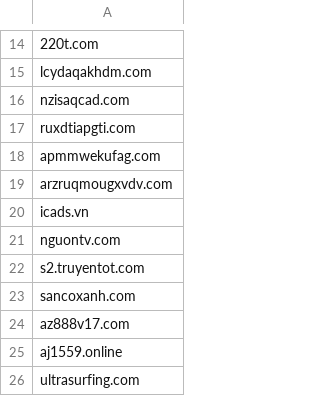
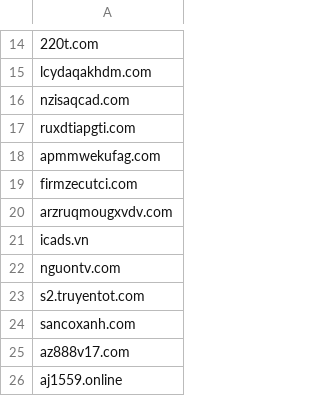
Before and after one commit to FlashStartDNS/dian, a CSV file: BLOCKDNS.csv, drawn as a sheet; only a part is shown, gaps mark what is left out; the shorter side is filled out with more unchanged rows.

Commit message:
BLOCKDNS.csv: firmzecutci.com
Truyenqqviet

```diff
--- a/BLOCKDNS.csv
+++ b/BLOCKDNS.csv
@@ -18,2 +18,3 @@ ruxdtiapgti.com
 apmmwekufag.com
+firmzecutci.com
 arzruqmougxvdv.com
```
